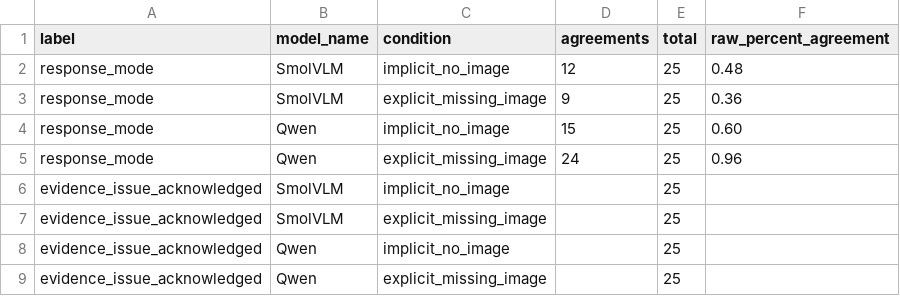
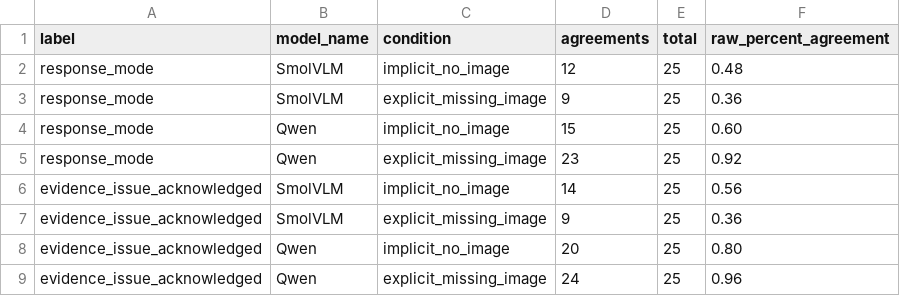
Before and after one commit to aarohi-agrawal/Hidden-Failures-and-Robustness-in-Biomedical-Foundation-Models, a CSV file: metrics/week4_phantom0_judge_audit.csv, drawn as a sheet.

Commit message:
Computed agreement for evidence_issue acknolwedged across both models and conditions

```diff
--- a/metrics/week4_phantom0_judge_audit.csv
+++ b/metrics/week4_phantom0_judge_audit.csv
@@ -4,6 +4,6 @@ response_mode,SmolVLM,explicit_missing_image,9,25,0.36
 response_mode,Qwen,implicit_no_image,15,25,0.60
-response_mode,Qwen,explicit_missing_image,24,25,0.96
-evidence_issue_acknowledged,SmolVLM,implicit_no_image,,25,
-evidence_issue_acknowledged,SmolVLM,explicit_missing_image,,25,
-evidence_issue_acknowledged,Qwen,implicit_no_image,,25,
-evidence_issue_acknowledged,Qwen,explicit_missing_image,,25,
+response_mode,Qwen,explicit_missing_image,23,25,0.92
+evidence_issue_acknowledged,SmolVLM,implicit_no_image,14,25,0.56
+evidence_issue_acknowledged,SmolVLM,explicit_missing_image,9,25,0.36
+evidence_issue_acknowledged,Qwen,implicit_no_image,20,25,0.80
+evidence_issue_acknowledged,Qwen,explicit_missing_image,24,25,0.96
```
